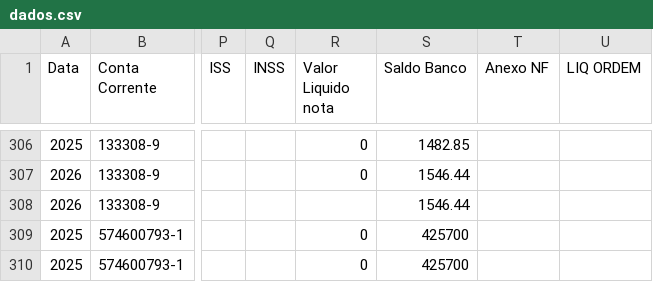
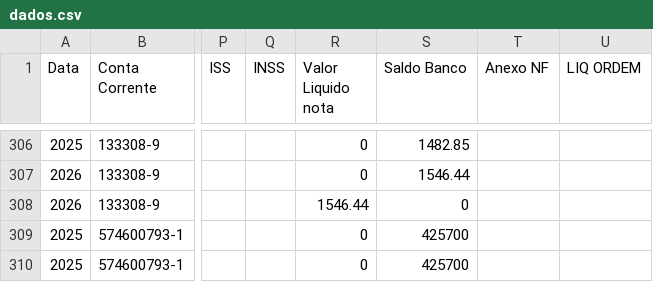
Before and after one commit to controleconveniosmaringa-a11y/controle-emendas, a CSV file: dados.csv, drawn as a sheet; only a part is shown, gaps mark what is left out; the diff names each change by its address in the sheet, - before the commit and + after, or states it on an @@ line.

Commit message:
Atualização contábil em tempo real via painel de controle 📊

```diff
--- a/dados.csv
+++ b/dados.csv
-R308 (Valor Liquido nota): (empty)
+R308 (Valor Liquido nota): 1546.44
-S308 (Saldo Banco): 1546.44
+S308 (Saldo Banco): 0
```
